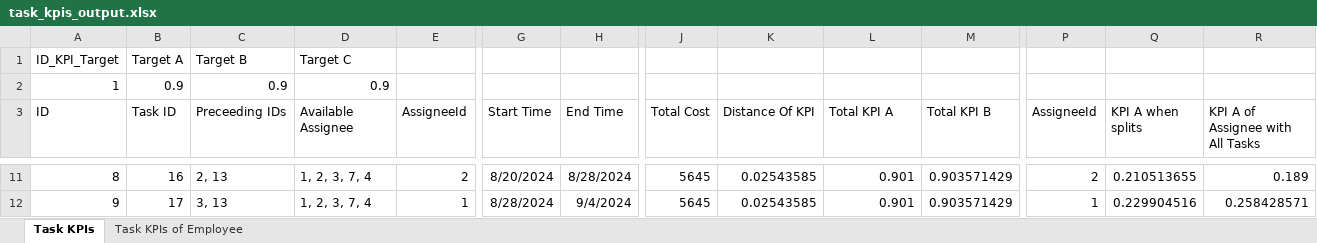
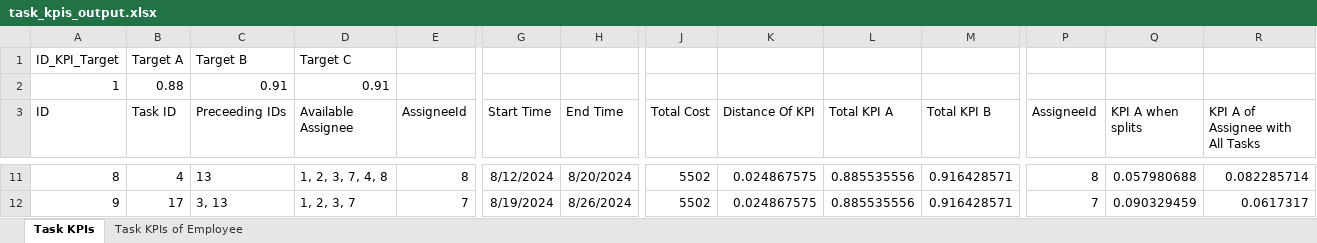
Before and after one commit to tiencm-vnist/datn-algorithm, an Excel workbook: output/task_kpis_output.xlsx, sheet Task KPIs, drawn as a sheet; only a part is shown, gaps mark what is left out; values as stored, in another font and other column widths than the file's, no borders; the diff covers the shown part only; the diff names each change by its address in the sheet, - before the commit and + after, or states it on an @@ line.

```diff
--- a/output/task_kpis_output.xlsx (sheet Task KPIs)
+++ b/output/task_kpis_output.xlsx (sheet Task KPIs)
-B2 (Task ID): 0.9
+B2 (Task ID): 0.88
-C2 (Preceeding IDs): 0.9
+C2 (Preceeding IDs): 0.91
-D2 (Available Assignee): 0.9
+D2 (Available Assignee): 0.91
-B11 (Task ID): 16
+B11 (Task ID): 4
-C11 (Preceeding IDs): 2, 13
+C11 (Preceeding IDs): 13
-D11 (Available Assignee): 1, 2, 3, 7, 4
+D11 (Available Assignee): 1, 2, 3, 7, 4, 8
-E11 (AssigneeId): 2
+E11 (AssigneeId): 8
-G11 (Start Time): 8/20/2024
+G11 (Start Time): 8/12/2024
-H11 (End Time): 8/28/2024
+H11 (End Time): 8/20/2024
-J11:J12 (Total Cost): 5645
+J11:J12 (Total Cost): 5502
-K11:K12 (Distance Of KPI): 0.02543585
+K11:K12 (Distance Of KPI): 0.024867575
-L11:L12 (Total KPI A): 0.901
+L11:L12 (Total KPI A): 0.885535556
-M11:M12 (Total KPI B): 0.903571429
+M11:M12 (Total KPI B): 0.916428571
-P11 (AssigneeId): 2
+P11 (AssigneeId): 8
-Q11 (KPI A when splits): 0.210513655
+Q11 (KPI A when splits): 0.057980688
-R11 (KPI A of Assignee with All Tasks): 0.189
+R11 (KPI A of Assignee with All Tasks): 0.082285714
-D12 (Available Assignee): 1, 2, 3, 7, 4
+D12 (Available Assignee): 1, 2, 3, 7
-E12 (AssigneeId): 1
+E12 (AssigneeId): 7
-G12 (Start Time): 8/28/2024
+G12 (Start Time): 8/19/2024
-H12 (End Time): 9/4/2024
+H12 (End Time): 8/26/2024
-P12 (AssigneeId): 1
+P12 (AssigneeId): 7
-Q12 (KPI A when splits): 0.229904516
+Q12 (KPI A when splits): 0.090329459
-R12 (KPI A of Assignee with All Tasks): 0.258428571
+R12 (KPI A of Assignee with All Tasks): 0.0617317
```
Also changed, not shown: 213 edited cells elsewhere in this sheet, sheet Task KPIs of Employee, 7 other files.
